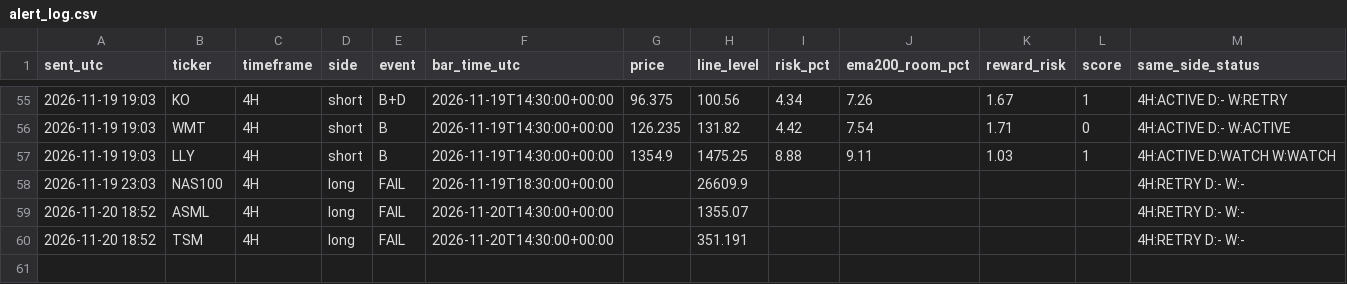
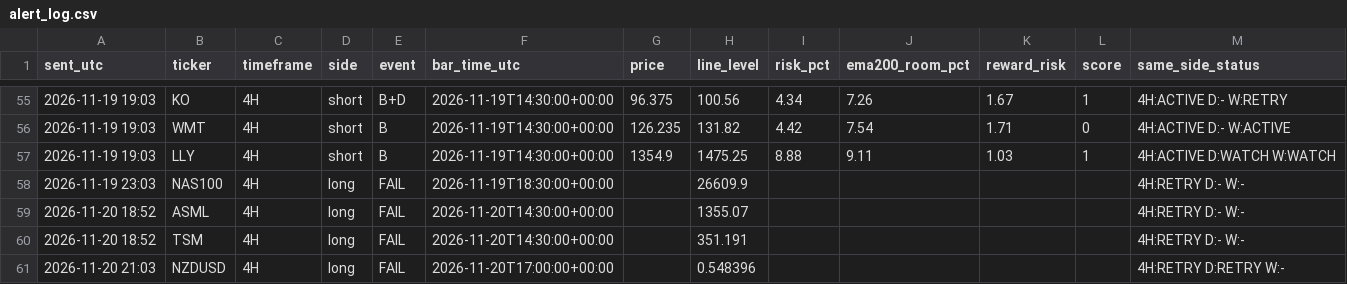
Before and after one commit to pkgfinance2022/rsi-scanner, a CSV file: alert_log.csv, drawn as a sheet; only a part is shown, gaps mark what is left out.

```diff
--- a/alert_log.csv
+++ b/alert_log.csv
@@ -60 +60,2 @@ sent_utc,ticker,timeframe,side,event,bar_time_utc,price,line_level,risk_pct,ema2
 2026-11-20 18:52,TSM,4H,long,FAIL,2026-11-20T14:30:00+00:00,,351.191,,,,,4H:RETRY D:- W:-
+2026-11-20 21:03,NZDUSD,4H,long,FAIL,2026-11-20T17:00:00+00:00,,0.548396,,,,,4H:RETRY D:RETRY W:-
```
